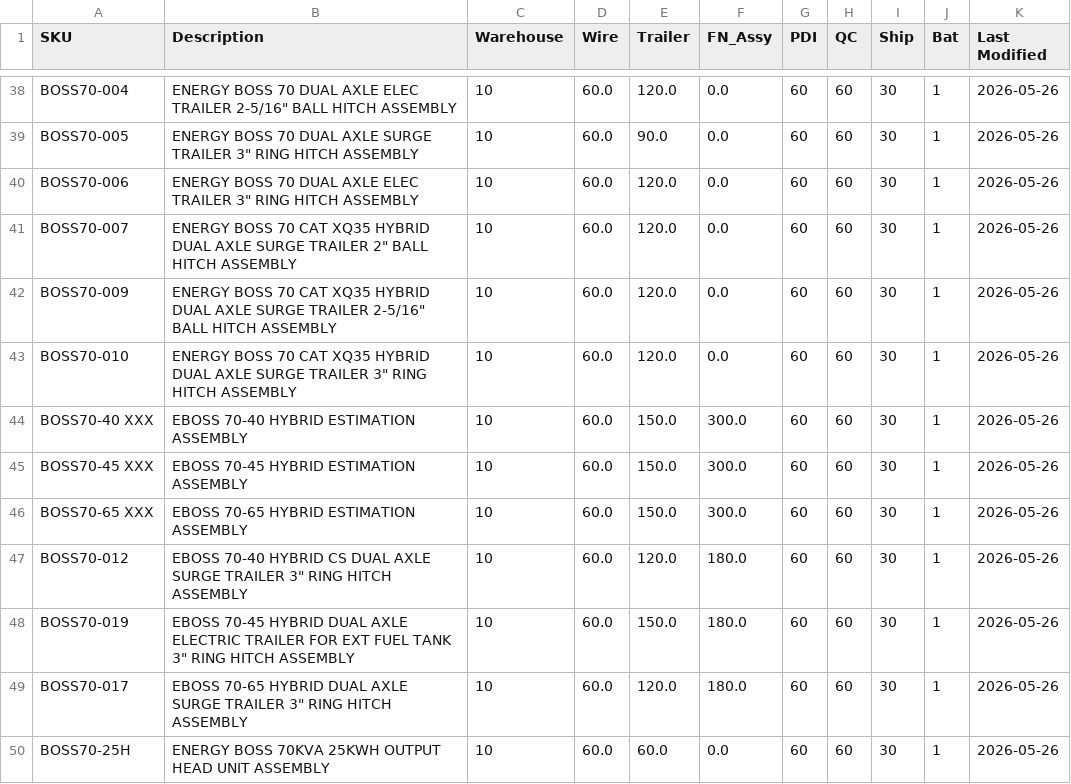
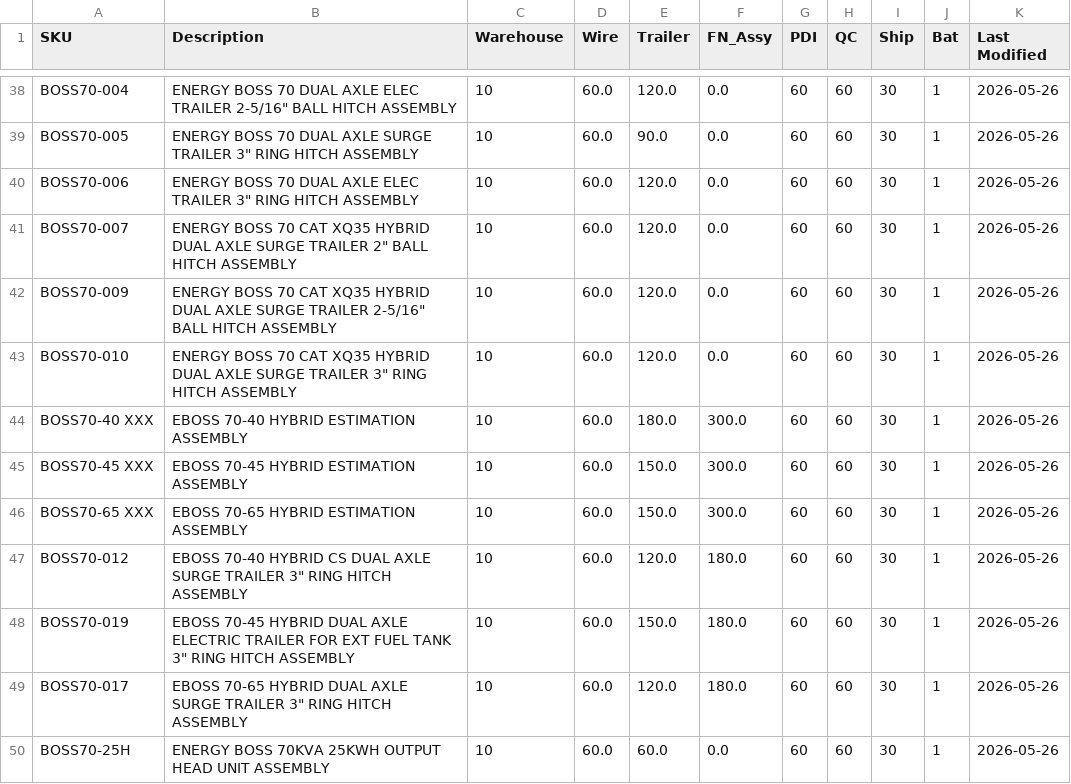
Before and after one commit to tritoan156/labor_model, a CSV file: data/machine_clean.csv, drawn as a sheet; only a part is shown, gaps mark what is left out.

Commit message:
Update machine catalog labor values via app (1 cells)

```diff
--- a/data/machine_clean.csv
+++ b/data/machine_clean.csv
@@ -43,3 +43,3 @@ BOSS70-009,"ENERGY BOSS 70 CAT XQ35 HYBRID DUAL AXLE SURGE TRAILER 2-5/16"" BALL
 BOSS70-010,"ENERGY BOSS 70 CAT XQ35 HYBRID DUAL AXLE SURGE TRAILER 3"" RING HITCH ASSEMBLY",10,60.0,120.0,0.0,60,60,30,1,2026-05-26
-BOSS70-40 XXX,EBOSS 70-40 HYBRID ESTIMATION ASSEMBLY,10,60.0,150.0,300.0,60,60,30,1,2026-05-26
+BOSS70-40 XXX,EBOSS 70-40 HYBRID ESTIMATION ASSEMBLY,10,60.0,180.0,300.0,60,60,30,1,2026-05-26
 BOSS70-45 XXX,EBOSS 70-45 HYBRID ESTIMATION ASSEMBLY,10,60.0,150.0,300.0,60,60,30,1,2026-05-26
```
